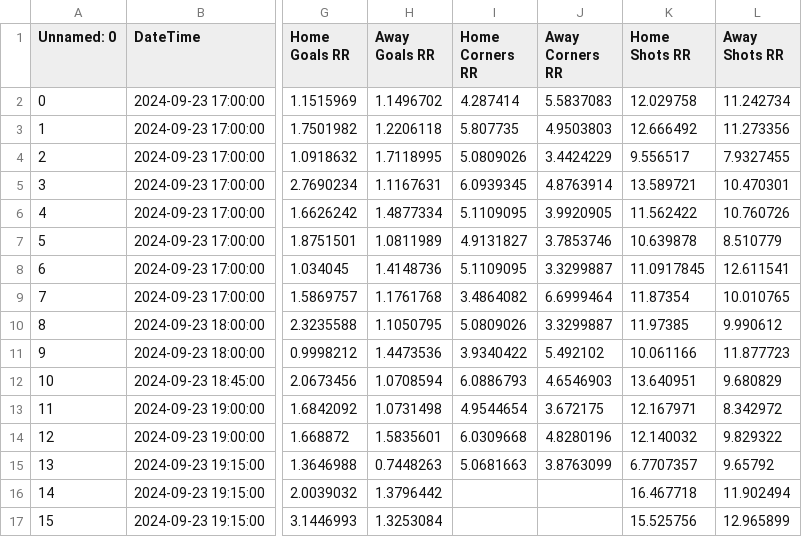
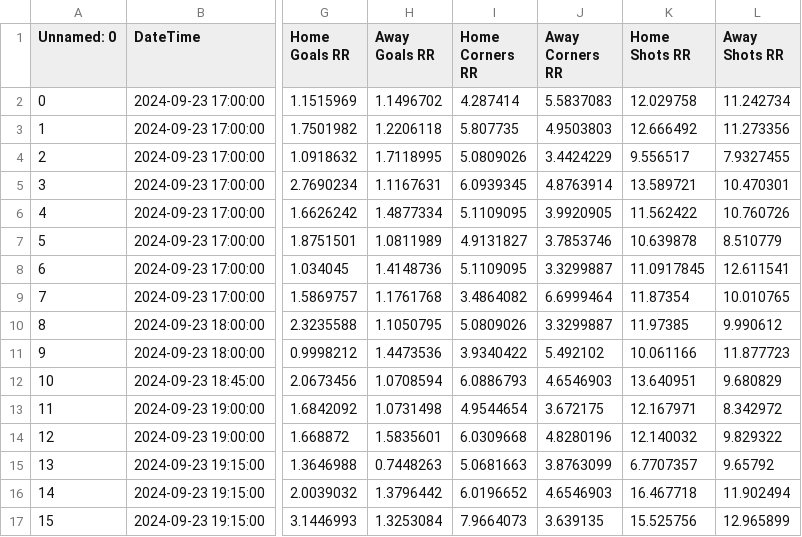
Before and after one commit to alejandro-rda/alejandro-rda.github.io, a CSV file: corners-fbdashboard/browser/assets/updated_output_it_N.csv, drawn as a sheet; only a part is shown, gaps mark what is left out; the diff names each change by its address in the sheet, - before the commit and + after, or states it on an @@ line.

Commit message:
Auto Desplegar proyecto Angular en /corners-fbdashboard

```diff
--- a/corners-fbdashboard/browser/assets/updated_output_it_N.csv
+++ b/corners-fbdashboard/browser/assets/updated_output_it_N.csv
-I16 (Home Corners RR): (empty)
+I16 (Home Corners RR): 6.0196652
-J16 (Away Corners RR): (empty)
+J16 (Away Corners RR): 4.6546903
-I17 (Home Corners RR): (empty)
+I17 (Home Corners RR): 7.9664073
-J17 (Away Corners RR): (empty)
+J17 (Away Corners RR): 3.639135
```
